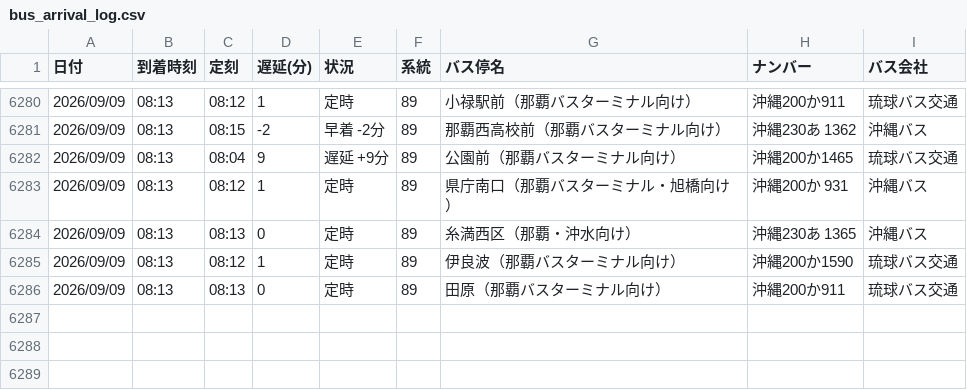
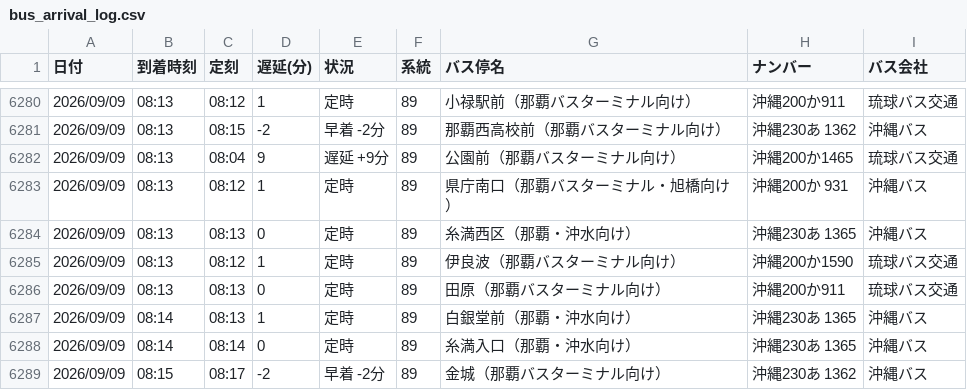
Before and after one commit to uy819/bus-analysis, a CSV file: bus_arrival_log.csv, drawn as a sheet; only a part is shown, gaps mark what is left out.

```diff
--- a/bus_arrival_log.csv
+++ b/bus_arrival_log.csv
@@ -6286 +6286,4 @@
 2026/09/09,08:13,08:13,0,定時,89,田原（那覇バスターミナル向け）,沖縄200か911,琉球バス交通
+2026/09/09,08:14,08:13,1,定時,89,白銀堂前（那覇・沖水向け）,沖縄230あ 1365,沖縄バス
+2026/09/09,08:14,08:14,0,定時,89,糸満入口（那覇・沖水向け）,沖縄230あ 1365,沖縄バス
+2026/09/09,08:15,08:17,-2,早着 -2分,89,金城（那覇バスターミナル向け）,沖縄230あ 1362,沖縄バス
```
Also changed, not shown: 1 other file.
